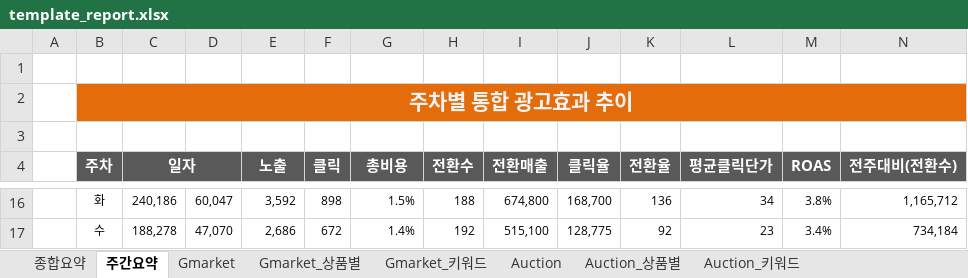
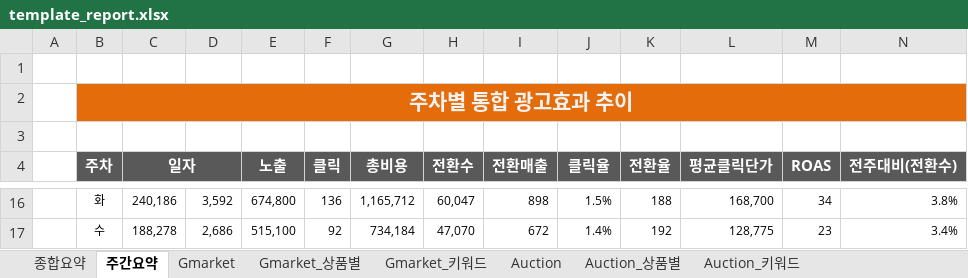
Before and after one commit to la9527/gluonkorea, an Excel workbook: gluonkorea_report/public/xlsxTemplate/template_report.xlsx, sheet 주간요약, drawn as a sheet; only a part is shown, gaps mark what is left out; values as stored, in another font and other column widths than the file's, no borders; the diff covers the shown part only; the diff names each change by its address in the sheet, - before the commit and + after, or states it on an @@ line.

```diff
--- a/gluonkorea_report/public/xlsxTemplate/template_report.xlsx (sheet 주간요약)
+++ b/gluonkorea_report/public/xlsxTemplate/template_report.xlsx (sheet 주간요약)
-D16: 60,047
+D16: 3,592
-E16 (노출): 3,592
+E16 (노출): 674,800
-F16 (클릭): 898
+F16 (클릭): 136
-G16 (총비용): 1.5%
+G16 (총비용): 1,165,712
-H16 (전환수): 188
+H16 (전환수): 60,047
-I16 (전환매출): 674,800
+I16 (전환매출): 898
-J16 (클릭율): 168,700
+J16 (클릭율): 1.5%
-K16 (전환율): 136
+K16 (전환율): 188
-L16 (평균클릭단가): 34
+L16 (평균클릭단가): 168,700
-M16 (ROAS): 3.8%
+M16 (ROAS): 34
-N16 (전주대비(전환수)): 1,165,712
+N16 (전주대비(전환수)): 3.8%
-D17: 47,070
+D17: 2,686
-E17 (노출): 2,686
+E17 (노출): 515,100
-F17 (클릭): 672
+F17 (클릭): 92
-G17 (총비용): 1.4%
+G17 (총비용): 734,184
-H17 (전환수): 192
+H17 (전환수): 47,070
-I17 (전환매출): 515,100
+I17 (전환매출): 672
-J17 (클릭율): 128,775
+J17 (클릭율): 1.4%
-K17 (전환율): 92
+K17 (전환율): 192
-L17 (평균클릭단가): 23
+L17 (평균클릭단가): 128,775
-M17 (ROAS): 3.4%
+M17 (ROAS): 23
-N17 (전주대비(전환수)): 734,184
+N17 (전주대비(전환수)): 3.4%
```
Also changed, not shown: 77 edited cells elsewhere in this sheet, sheet Auction, sheet Gmarket, formulas that keep their value, 2 other files.
